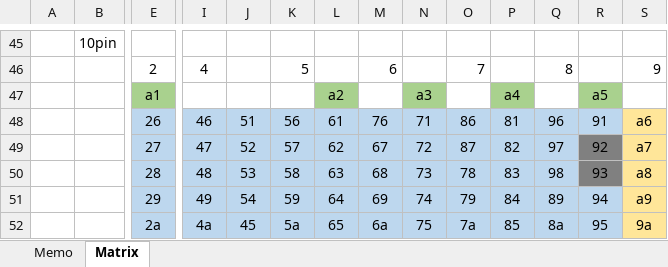
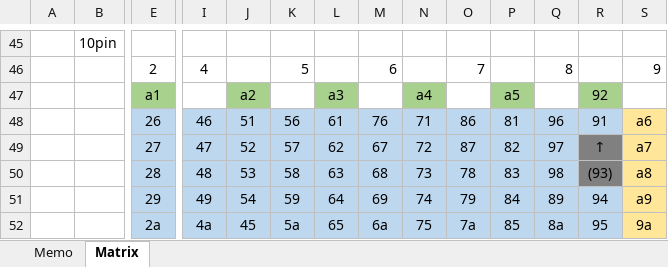
Before and after one commit to jpskenn/Unison, an Excel workbook: memo/雑多メモ.xlsx, sheet Matrix, drawn as a sheet; only a part is shown, gaps mark what is left out; values as stored, in another font and other column widths than the file's, no borders; removed rows and columns are numbered as before the commit, all else as after; rows hold the shown columns only; the diff names each change by its address in the sheet, - before the commit and + after, or states it on an @@ line.

Commit message:
Update マトリクス

```diff
--- a/memo/雑多メモ.xlsx (sheet Matrix)
+++ b/memo/雑多メモ.xlsx (sheet Matrix)
-row 47:  |  | a1 |  |  |  | a2 |  | a3 |  | a4 |  | a5
+row 47:  |  | a1 |  | a2 |  | a3 |  | a4 |  | a5 |  | 92
-R49: 92
+R49: ↑
-R50: 93
+R50: (93)
```
